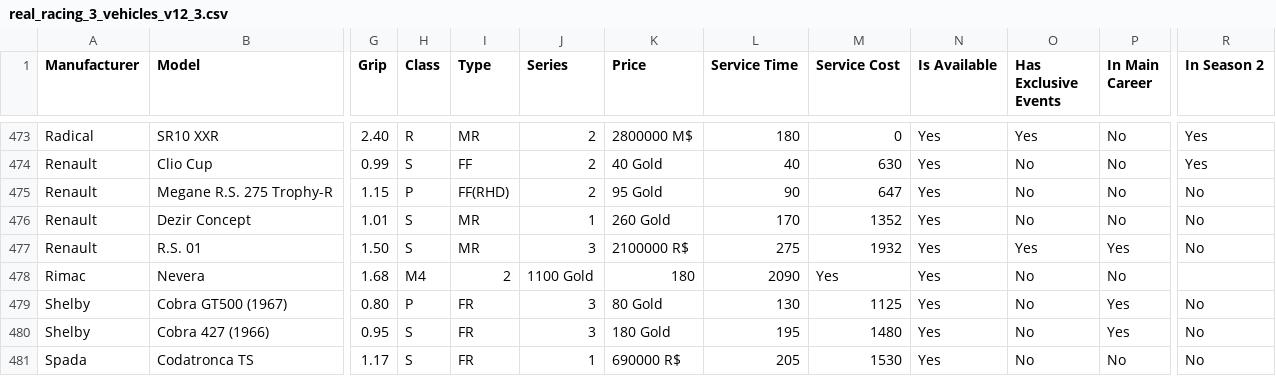
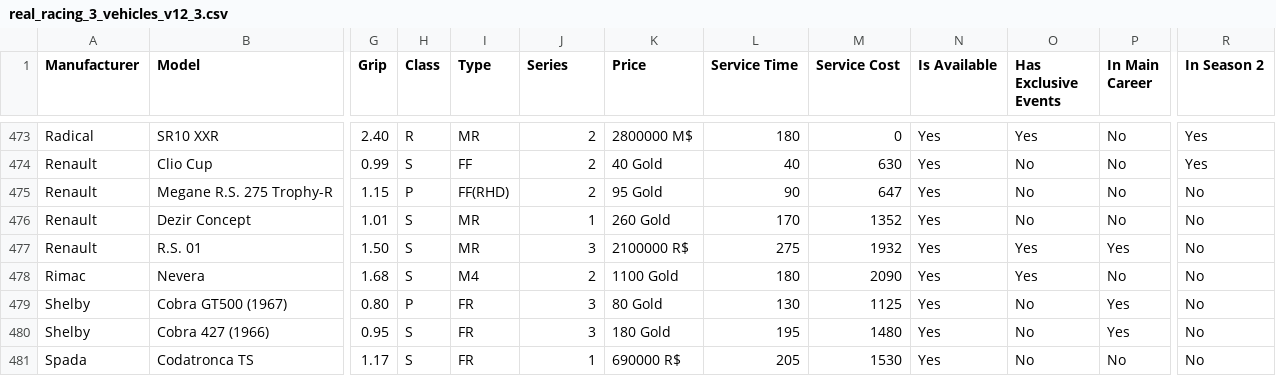
Before and after one commit to toUpperCase78/real-racing-3-vehicles, a CSV file: real_racing_3_vehicles_v12_3.csv, drawn as a sheet; only a part is shown, gaps mark what is left out; the diff names each change by its address in the sheet, - before the commit and + after, or states it on an @@ line.

Commit message:
RR3 v12.3 Vehicle Dataset

```diff
--- a/real_racing_3_vehicles_v12_3.csv
+++ b/real_racing_3_vehicles_v12_3.csv
-H478 (Class): M4
+H478 (Class): S
-I478 (Type): 2
+I478 (Type): M4
-J478 (Series): 1100 Gold
+J478 (Series): 2
-K478 (Price): 180
+K478 (Price): 1100 Gold
-L478 (Service Time): 2090
+L478 (Service Time): 180
-M478 (Service Cost): Yes
+M478 (Service Cost): 2090
-O478 (Has Exclusive Events): No
+O478 (Has Exclusive Events): Yes
-R478 (In Season 2): (empty)
+R478 (In Season 2): No
```
